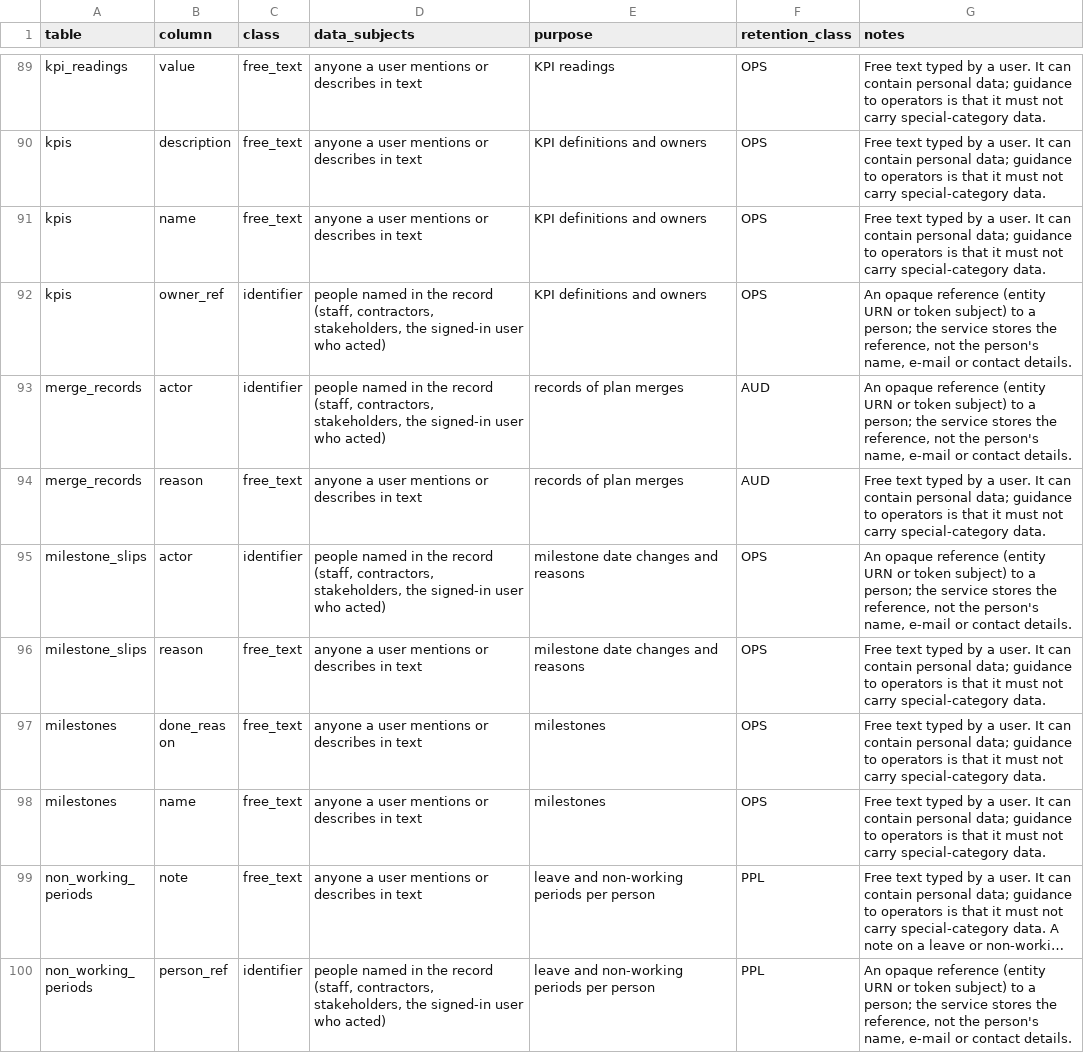
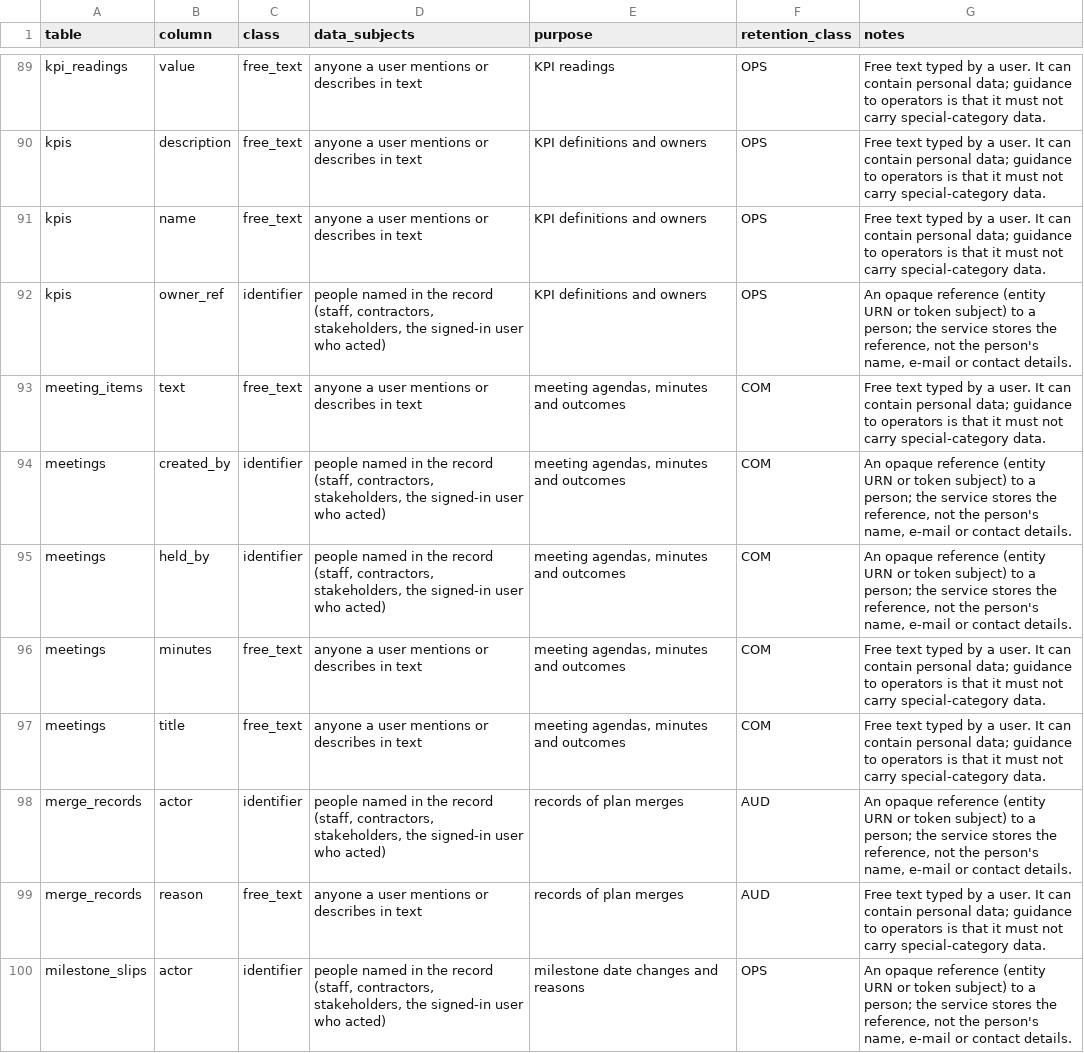
Before and after one commit to project-portfolio-management/project-portfolio-management, a CSV file: governance/personal-data-inventory.csv, drawn as a sheet; only a part is shown, gaps mark what is left out; the shorter side is filled out with more unchanged rows; long unchanged cells end in …; the diff names each change by its address in the sheet, - before the commit and + after, or states it on an @@ line.

```diff
--- a/governance/personal-data-inventory.csv
+++ b/governance/personal-data-inventory.csv
+row 93: meeting_items | text | free_text | anyone a user mentions or describes in text | meeting agendas, minutes and outcomes | COM | Free text typed by a user. It can contain personal data; guidance to operators is that it must not carry special-category data.
+row 94: meetings | created_by | identifier | people named in the record (staff, contractors, stakeholders, the signed-in user who acted) | meeting agendas, minutes and outcomes | COM | An opaque reference (entity URN or token subject) to a person; the service stores the reference, not the person's name, e-mail or contact details.
+row 95: meetings | held_by | identifier | people named in the record (staff, contractors, stakeholders, the signed-in user who acted) | meeting agendas, minutes and outcomes | COM | An opaque reference (entity URN or token subject) to a person; the service stores the reference, not the person's name, e-mail or contact details.
+row 96: meetings | minutes | free_text | anyone a user mentions or describes in text | meeting agendas, minutes and outcomes | COM | Free text typed by a user. It can contain personal data; guidance to operators is that it must not carry special-category data.
+row 97: meetings | title | free_text | anyone a user mentions or describes in text | meeting agendas, minutes and outcomes | COM | Free text typed by a user. It can contain personal data; guidance to operators is that it must not carry special-category data.
```
Also changed, not shown: 28 other files.
